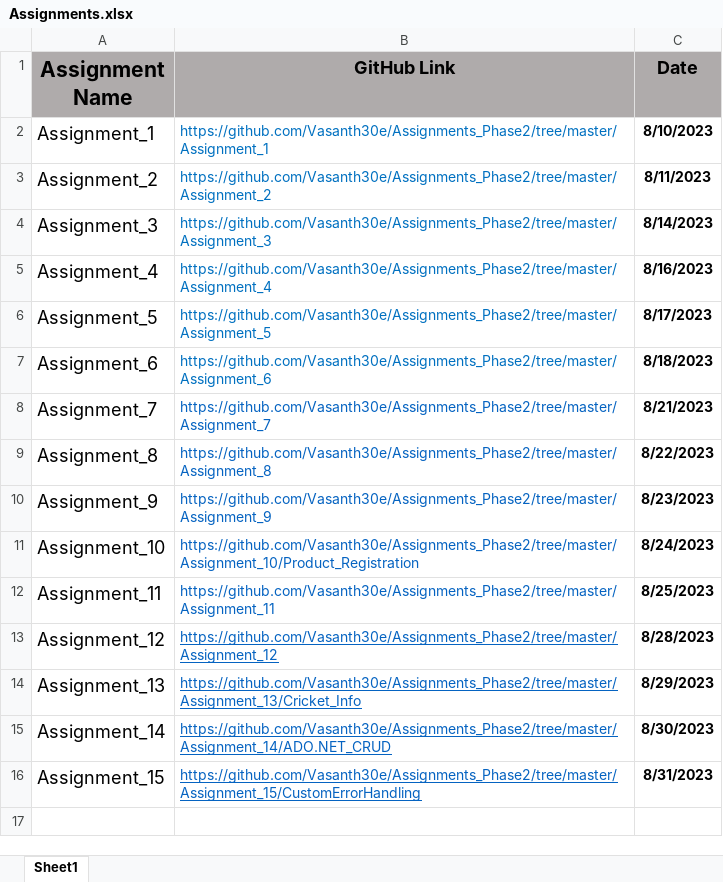
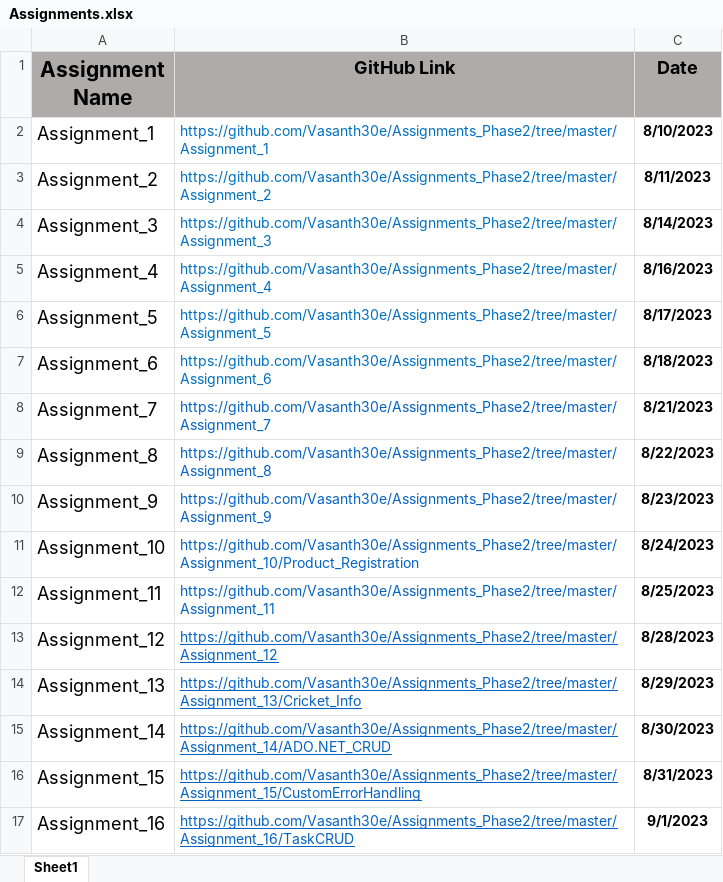
Before and after one commit to Vasanth30e/Assignments_Phase2, an Excel workbook: Assignments.xlsx, sheet Sheet1, drawn as a sheet; values as stored, in another font and other column widths than the file's, no borders; the diff names each change by its address in the sheet, - before the commit and + after, or states it on an @@ line.

Commit message:
Changes made to Spread Sheet

```diff
--- a/Assignments.xlsx (sheet Sheet1)
+++ b/Assignments.xlsx (sheet Sheet1)
+row 17: Assignment_16 | https://github.com/Vasanth30e/Assignments_Phase2/tree/master/Assignment_16/TaskCRUD | 9/1/2023
```
